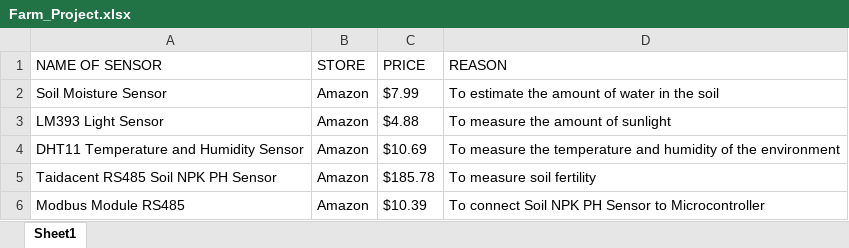
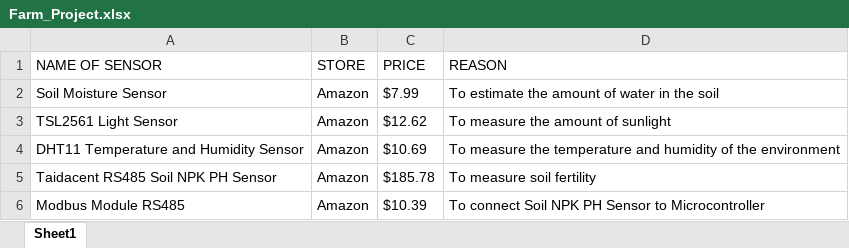
Before and after one commit to Tessy8/Project, an Excel workbook: Farm Project/Farm_Project.xlsx, sheet Sheet1, drawn as a sheet; values as stored, in another font and other column widths than the file's, no borders; the diff names each change by its address in the sheet, - before the commit and + after, or states it on an @@ line.

Commit message:
Changed the light sensor in Farm Project

```diff
--- a/Farm Project/Farm_Project.xlsx (sheet Sheet1)
+++ b/Farm Project/Farm_Project.xlsx (sheet Sheet1)
-A3 (NAME OF SENSOR): LM393 Light Sensor
+A3 (NAME OF SENSOR): TSL2561 Light Sensor
-C3 (PRICE): $4.88
+C3 (PRICE): $12.62
```
Also changed, not shown: 1 other file.
